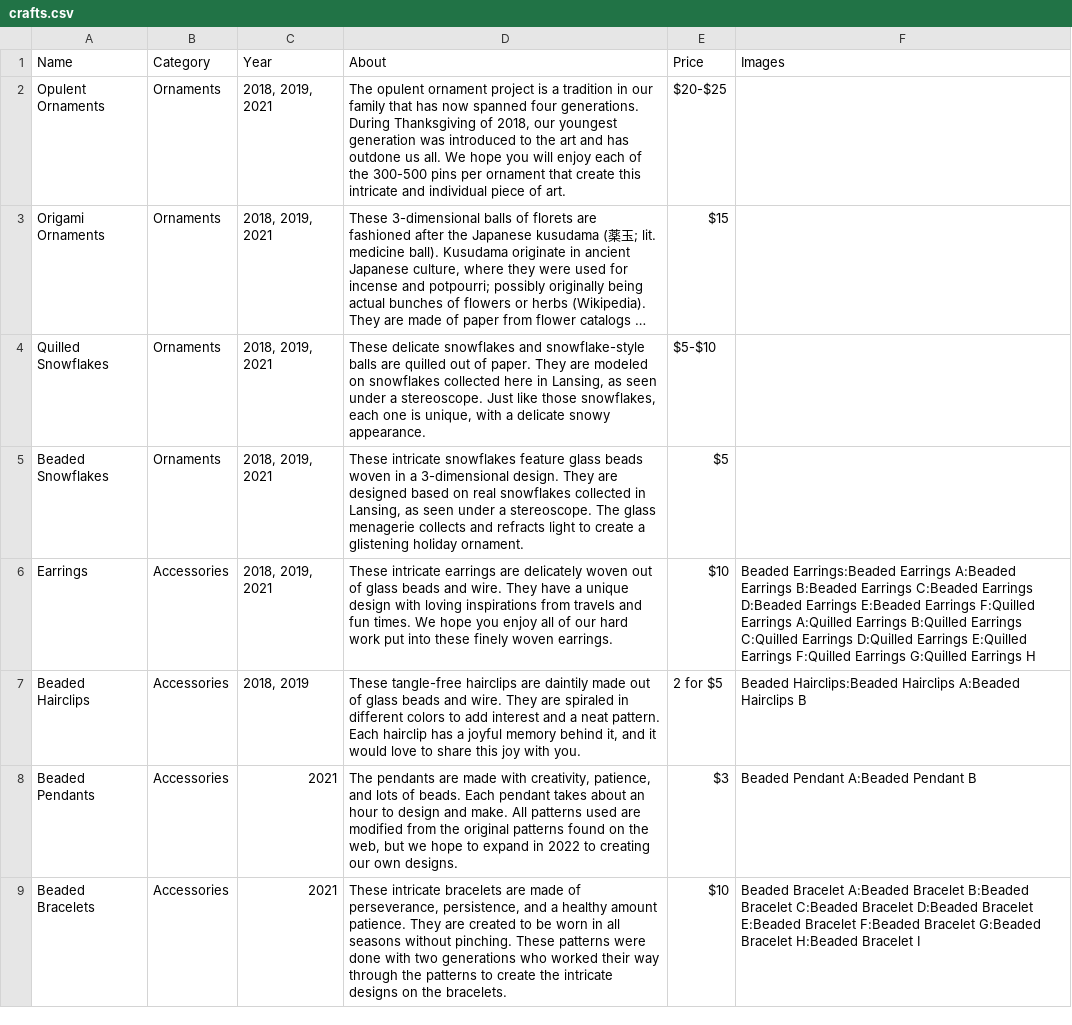
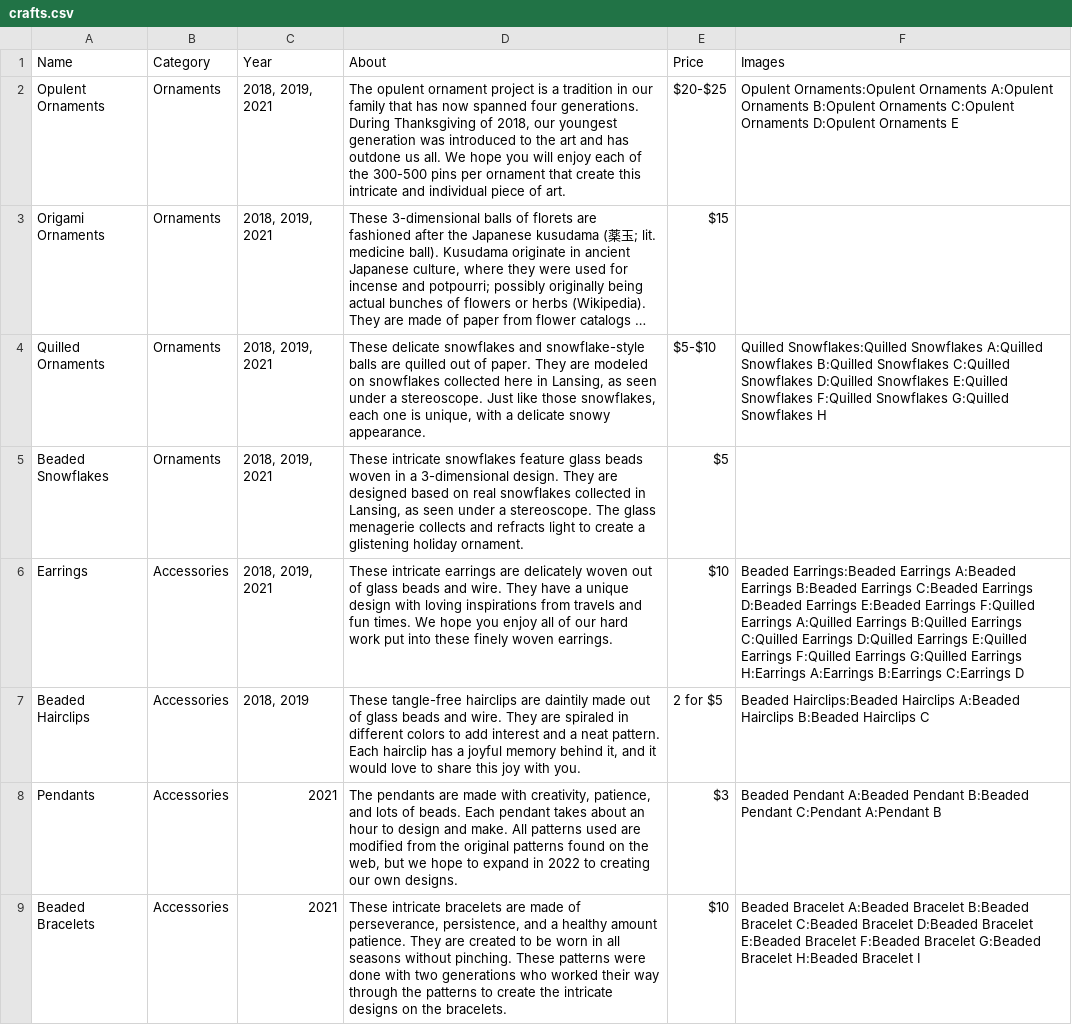
Before and after one commit to alfilo/craftopolis, a CSV file: crafts.csv, drawn as a sheet; only a part is shown; long unchanged cells end in …; the diff covers the shown part only; the diff names each change by its address in the sheet, - before the commit and + after, or states it on an @@ line.

Commit message:
Add images and content to prepare for next sale

```diff
--- a/crafts.csv
+++ b/crafts.csv
-F2 (Images): (empty)
+F2 (Images): Opulent Ornaments:Opulent Ornaments A:Opulent Ornaments B:Opulent Ornaments C:Opulent Ornaments D:Opulent Ornaments E
-A4 (Name): Quilled Snowflakes
+A4 (Name): Quilled Ornaments
-F4 (Images): (empty)
+F4 (Images): Quilled Snowflakes:Quilled Snowflakes A:Quilled Snowflakes B:Quilled Snowflakes C:Quilled Snowflakes D:Quilled Snowflakes E:Quilled Snowflakes F:Quilled Snowflakes G:Quilled Snowflakes H
-F6 (Images): …G:Quilled Earrings H
+F6 (Images): …G:Quilled Earrings H:Earrings A:Earrings B:Earrings C:Earrings D
-F7 (Images): …A:Beaded Hairclips B
+F7 (Images): …A:Beaded Hairclips B:Beaded Hairclips C
-A8 (Name): Beaded Pendants
+A8 (Name): Pendants
-F8 (Images): …A:Beaded Pendant B
+F8 (Images): …A:Beaded Pendant B:Beaded Pendant C:Pendant A:Pendant B
```
Also changed, not shown: 1 added row and 4 edited cells elsewhere in this file, 24 other files.
